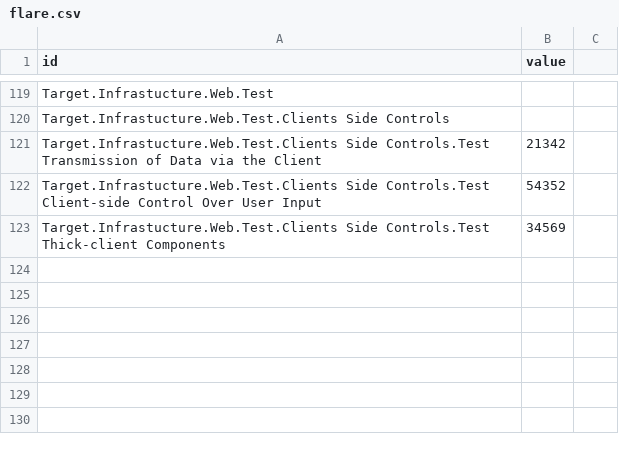
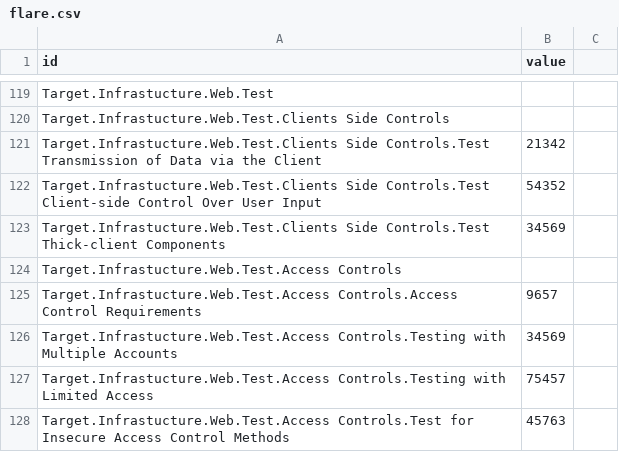
Before and after one commit to dynamicparallax/dynamicparallax.github.io, a CSV file: pages/flare.csv, drawn as a sheet; only a part is shown, gaps mark what is left out.

Commit message:
Update flare.csv

```diff
--- a/pages/flare.csv
+++ b/pages/flare.csv
@@ -123 +123,6 @@ Target.Infrastucture.Web.Test.Clients Side Controls.Test Client-side Control Ove
 Target.Infrastucture.Web.Test.Clients Side Controls.Test Thick-client Components,34569
+Target.Infrastucture.Web.Test.Access Controls,
+Target.Infrastucture.Web.Test.Access Controls.Access Control Requirements,9657
+Target.Infrastucture.Web.Test.Access Controls.Testing with Multiple Accounts,34569
+Target.Infrastucture.Web.Test.Access Controls.Testing with Limited Access,75457
+Target.Infrastucture.Web.Test.Access Controls.Test for Insecure Access Control Methods,45763
```
